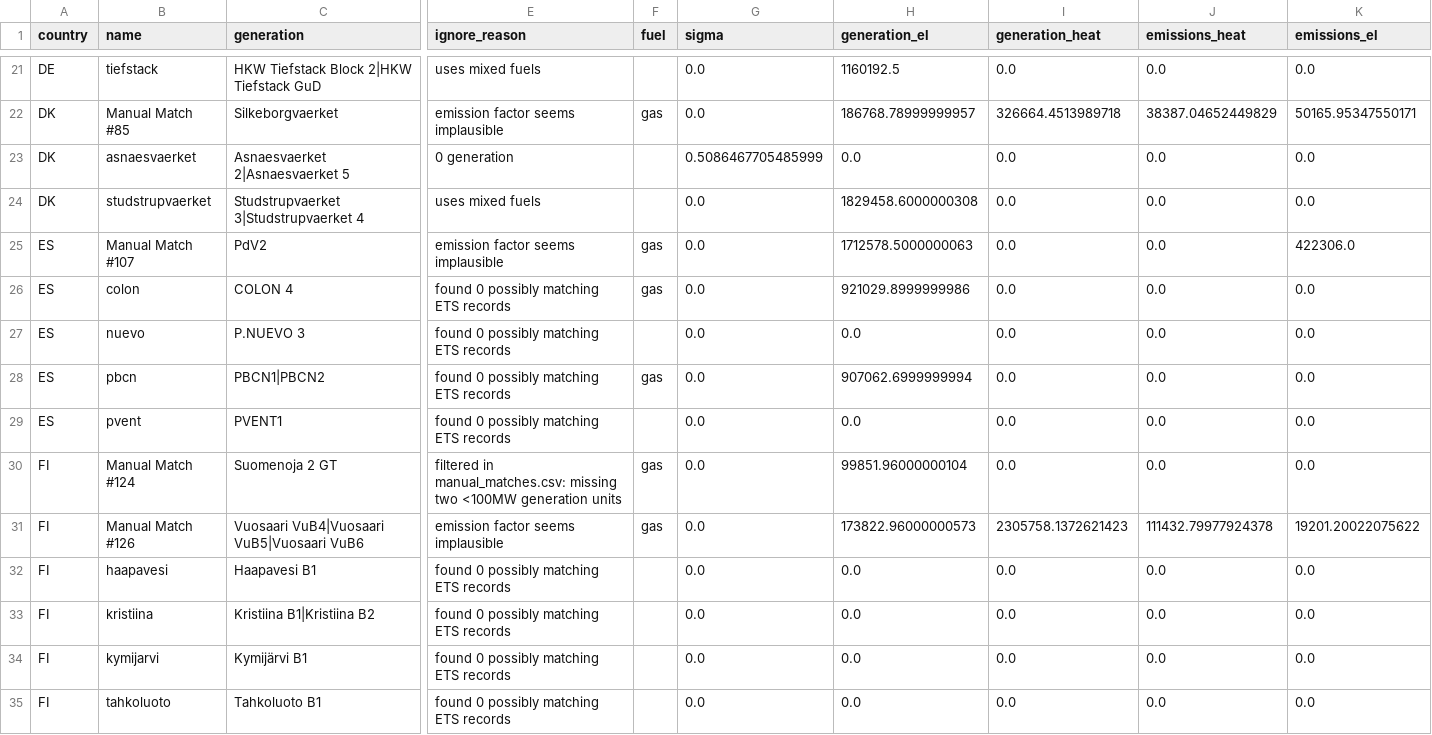
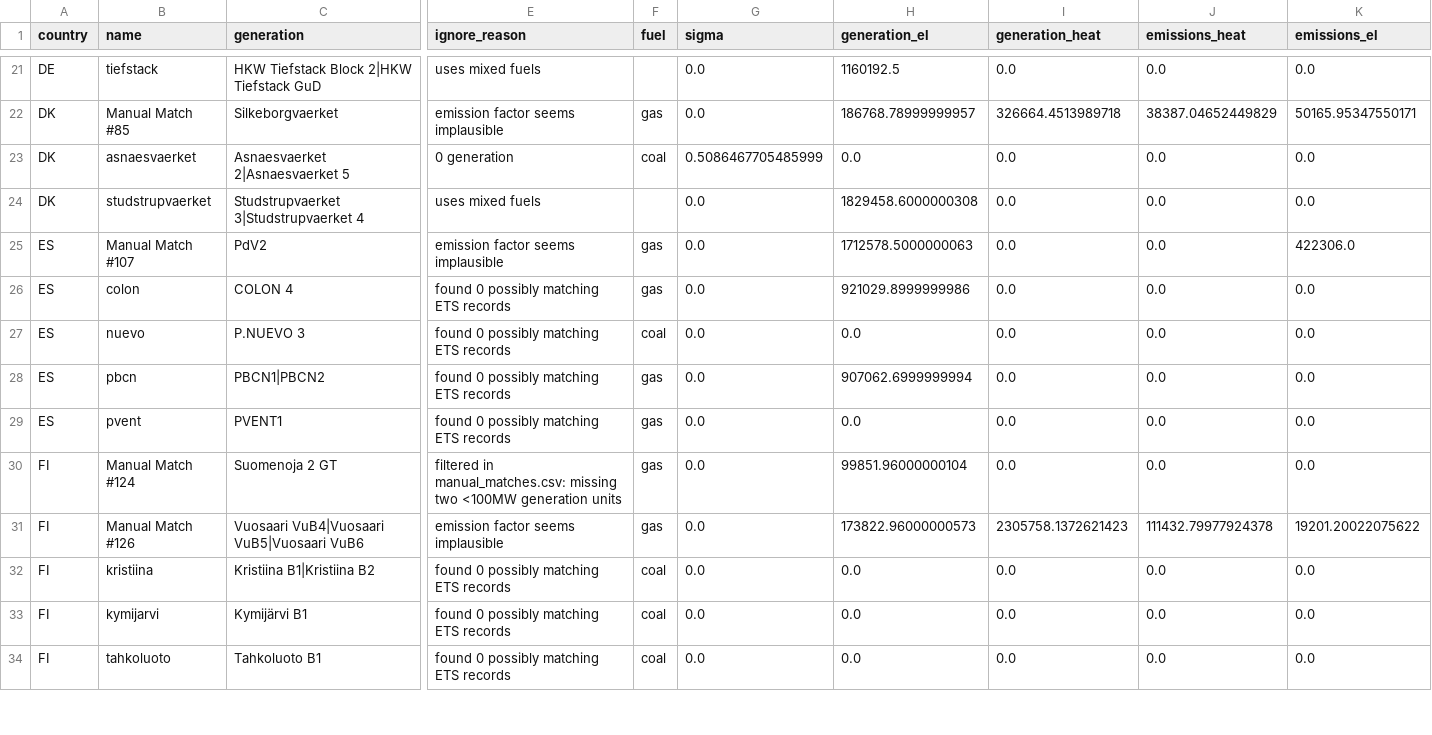
Before and after one commit to w-flo/eu-emission-factors, a CSV file: data/2022/output/ignored_powerplants.csv, drawn as a sheet; only a part is shown, gaps mark what is left out; removed rows and columns are numbered as before the commit, all else as after; rows hold the shown columns only; the diff covers the shown part only; the diff names each change by its address in the sheet, - before the commit and + after, or states it on an @@ line.

Commit message:
Fix main fuel calculation for 0 generation matches

```diff
--- a/data/2022/output/ignored_powerplants.csv
+++ b/data/2022/output/ignored_powerplants.csv
-F23 (fuel): (empty)
+F23 (fuel): coal
-F27 (fuel): (empty)
+F27 (fuel): coal
-F29 (fuel): (empty)
+F29 (fuel): gas
-row 32: FI | haapavesi | Haapavesi B1 | found 0 possibly matching ETS records |  | 0.0 | 0.0 | 0.0 | 0.0 | 0.0
-F32:F34 (fuel): (empty)
+F32:F34 (fuel): coal
```
Also changed, not shown: 3 removed rows and 13 edited cells elsewhere in this file, data/2021/output/ignored_powerplants.csv, 1 other file.
